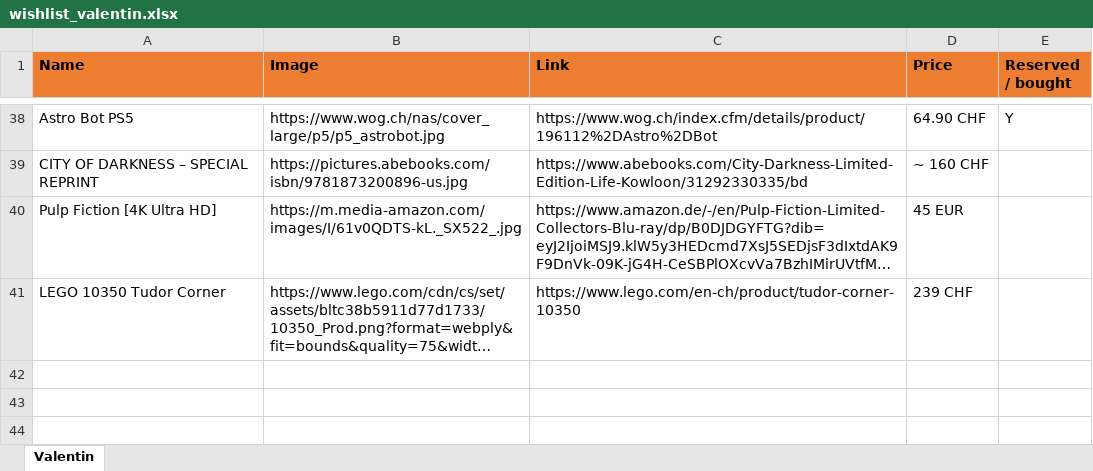
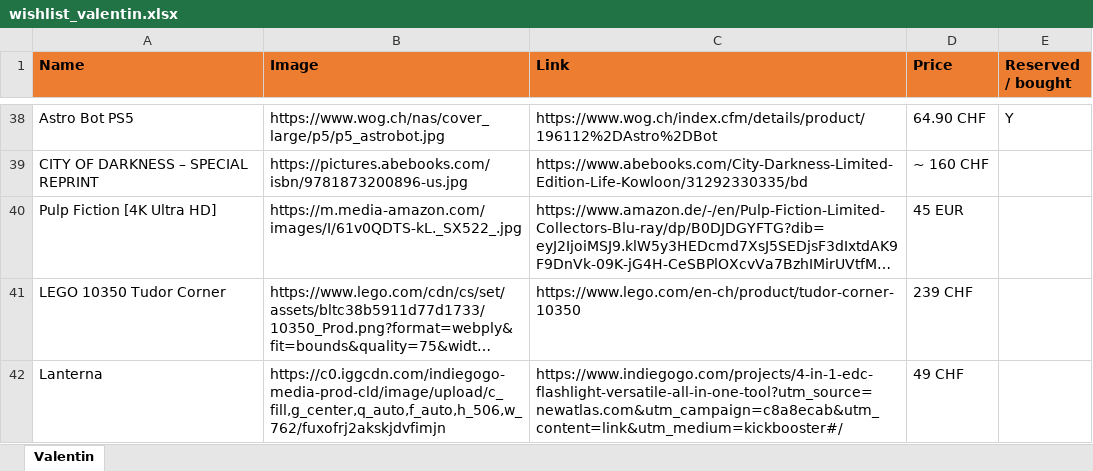
Before and after one commit to vallici/valentinwishlist, an Excel workbook: wishlist_valentin.xlsx, sheet Valentin, drawn as a sheet; only a part is shown, gaps mark what is left out; long unchanged cells end in …; values as stored, in another font and other column widths than the file's, no borders; the diff names each change by its address in the sheet, - before the commit and + after, or states it on an @@ line.

Commit message:
Updated list

```diff
--- a/wishlist_valentin.xlsx (sheet Valentin)
+++ b/wishlist_valentin.xlsx (sheet Valentin)
+row 42: Lanterna | https://c0.iggcdn.com/indiegogo-media-prod-cld/image/upload/c_fill,g_center,q_auto,f_auto,h_506,w_762/fuxofrj2akskjdvfimjn | https://www.indiegogo.com/projects/4-in-1-edc-flashlight-versatile-all-in-one-tool?utm_source=newatlas.com&utm_campaign=c8a8ecab&utm_content=link&utm_medium=kickbooster#/ | 49 CHF
```
Also changed, not shown: 1 other file.
